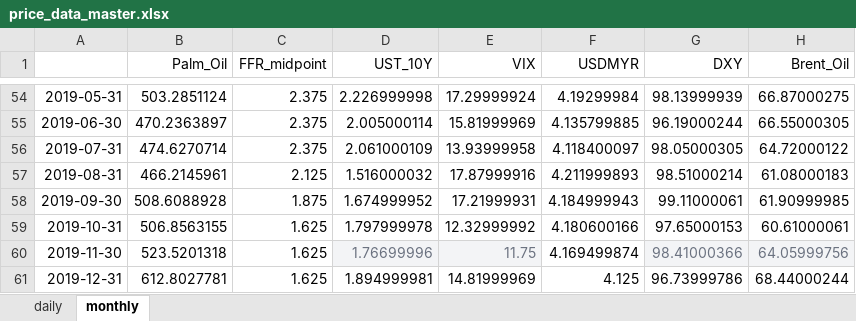
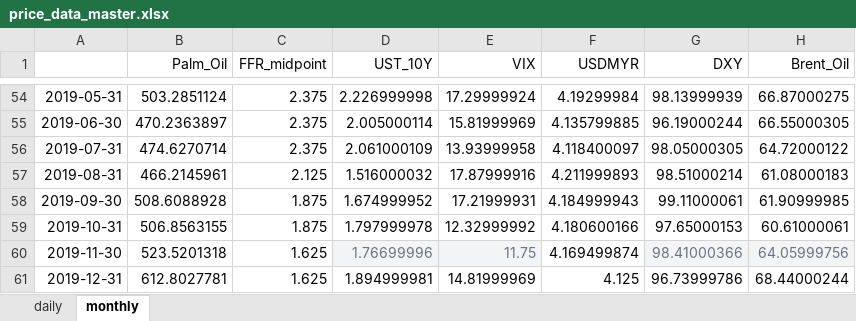
Before and after one commit to tonycpmeum/Global-to-Local-Transmission, an Excel workbook: output/price_data_master.xlsx, sheet monthly, drawn as a sheet; only a part is shown, gaps mark what is left out; values as stored, in another font and other column widths than the file's, no borders; the diff names each change by its address in the sheet, - before the commit and + after, or states it on an @@ line.

```diff
--- a/output/price_data_master.xlsx (sheet monthly)
+++ b/output/price_data_master.xlsx (sheet monthly)
-C59 (FFR_midpoint): 1.625
+C59 (FFR_midpoint): 1.875
```
Also changed, not shown: sheet daily, 10 other files.
